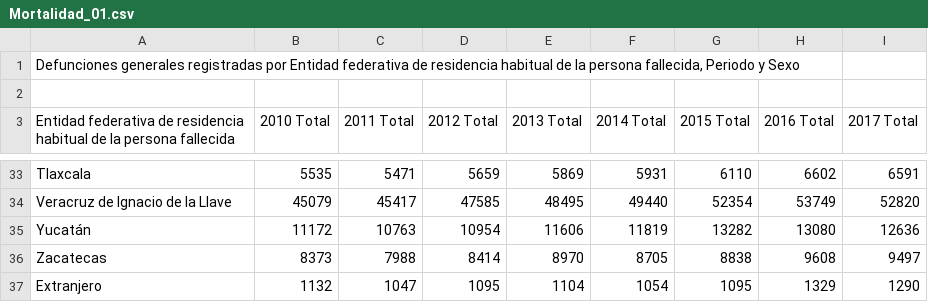
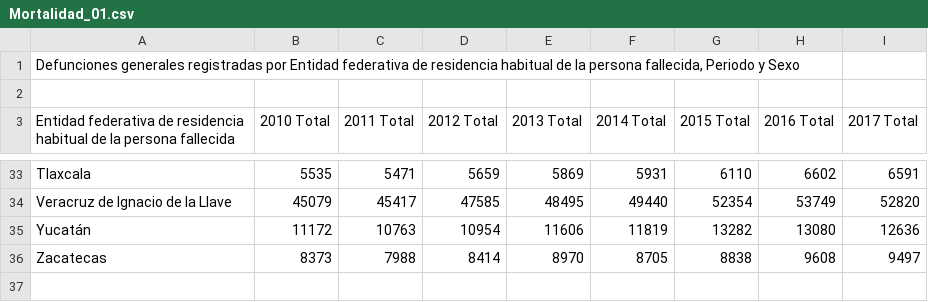
Before and after one commit to luislortega/Talentland_2019_private, a CSV file: procesamiento_python/inegi_data/pob_entidades/Mortalidad_01.csv, drawn as a sheet; only a part is shown, gaps mark what is left out.

```diff
--- a/procesamiento_python/inegi_data/pob_entidades/Mortalidad_01.csv
+++ b/procesamiento_python/inegi_data/pob_entidades/Mortalidad_01.csv
@@ -36,2 +36 @@
 "Zacatecas";8373;7988;8414;8970;8705;8838;9608;9497
-"Extranjero";1132;1047;1095;1104;1054;1095;1329;1290
```
Also changed, not shown: procesamiento_python/inegi_data/pob_entidades/Natalidad_01.csv, 1 other file.
